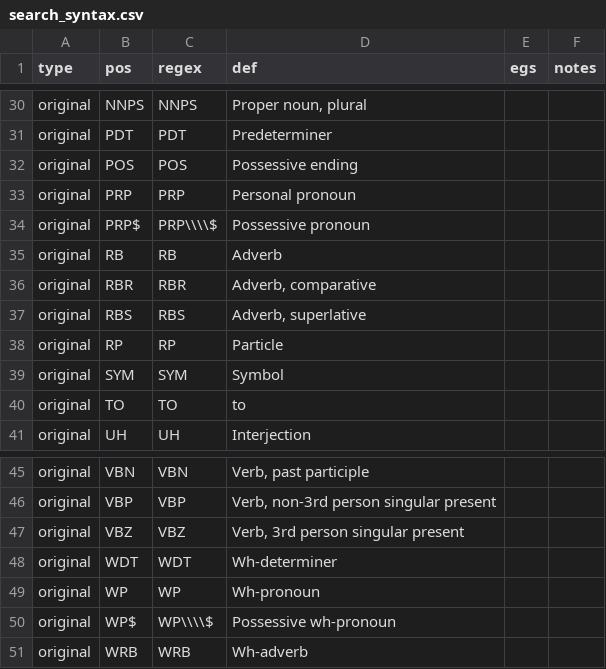
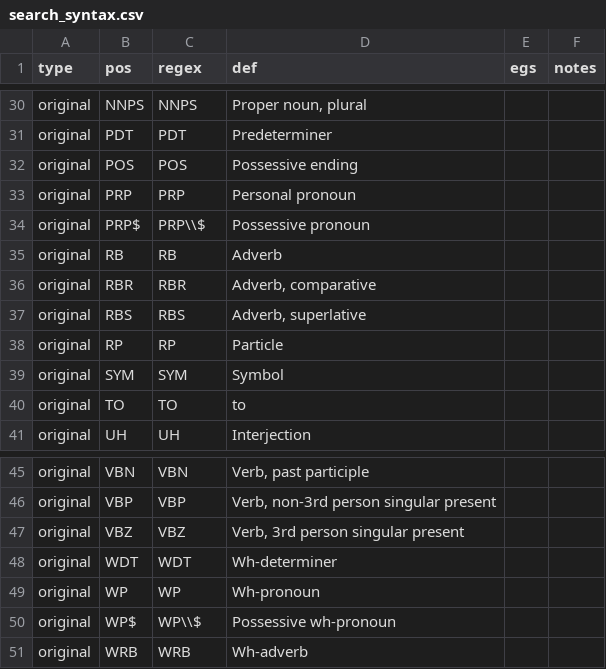
Before and after one commit to jaytimm/corpuslingr, a CSV file: data-raw/search_syntax.csv, drawn as a sheet; only a part is shown, gaps mark what is left out.

```diff
--- a/data-raw/search_syntax.csv
+++ b/data-raw/search_syntax.csv
@@ -33,3 +33,3 @@ original,POS,POS,Possessive ending,,
 original,PRP,PRP,Personal pronoun,,
-original,PRP$,PRP\\\\$,Possessive pronoun,,
+original,PRP$,PRP\\$,Possessive pronoun,,
 original,RB,RB,Adverb,,
@@ -49,3 +49,3 @@ original,WDT,WDT,Wh-determiner,,
 original,WP,WP,Wh-pronoun,,
-original,WP$,WP\\\\$,Possessive wh-pronoun,,
+original,WP$,WP\\$,Possessive wh-pronoun,,
 original,WRB,WRB,Wh-adverb,,
```
Also changed, not shown: 1 other file.
